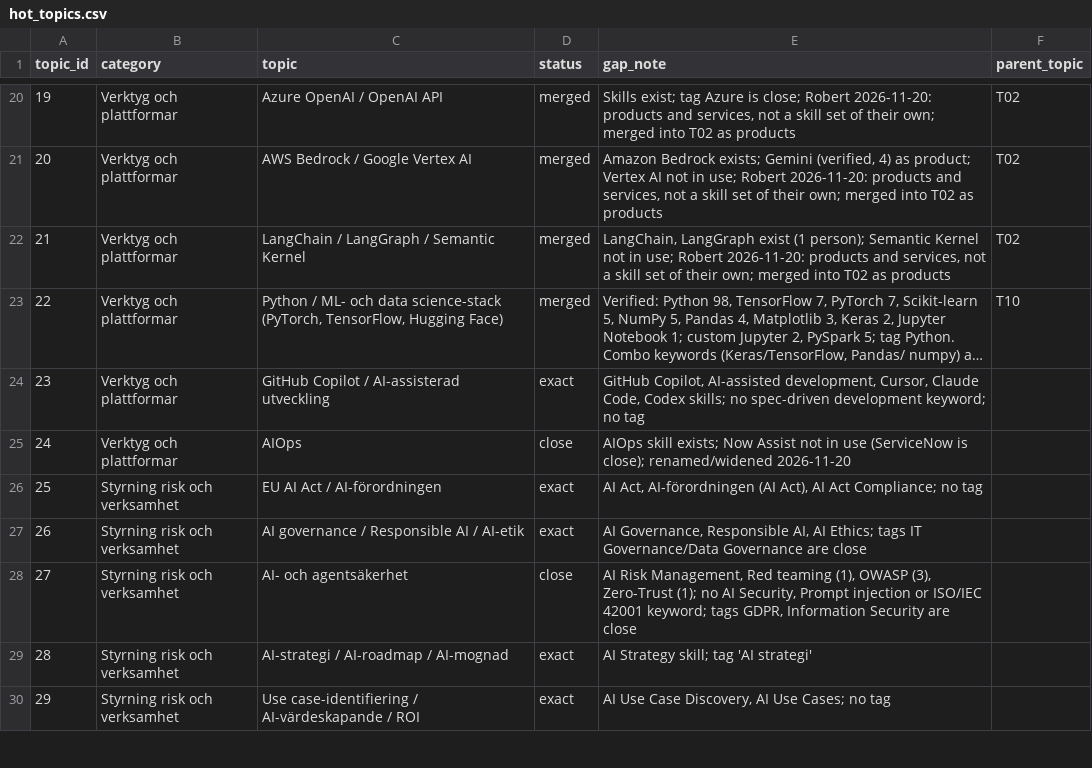
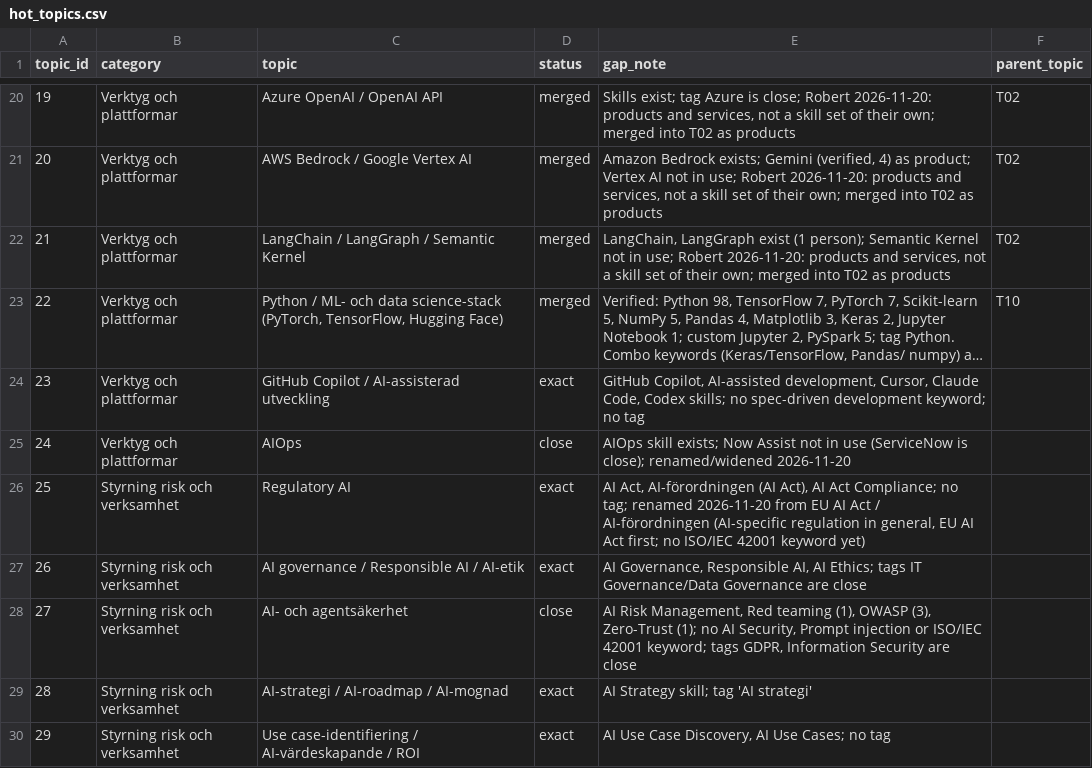
Before and after one commit to robert-gartman-techseed/cinode-skills, a CSV file: data/ai/hot_topics.csv, drawn as a sheet; only a part is shown, gaps mark what is left out; long unchanged cells end in ….

```diff
--- a/data/ai/hot_topics.csv
+++ b/data/ai/hot_topics.csv
@@ -25,3 +25,3 @@ topic_id,category,topic,status,gap_note,parent_topic
 24,Verktyg och plattformar,AIOps,close,AIOps skill exists; Now Assist not in use (ServiceNow is close); renamed/widened 2026-11-20,
-25,Styrning risk och verksamhet,EU AI Act / AI-förordningen,exact,"AI Act, AI-förordningen (AI Act), AI Act Compliance; no tag",
+25,Styrning risk och verksamhet,Regulatory AI,exact,"AI Act, AI-förordningen (AI Act), AI Act Compliance; no tag; renamed 2026-11-20 from EU AI Act / AI-förordningen (AI-specific regulation in general, EU AI Act first; no ISO/IEC 42001 keyword yet)",
 26,Styrning risk och verksamhet,AI governance / Responsible AI / AI-etik,exact,"AI Governance, Responsible AI, AI Ethics; tags IT Governance/Data Governance are close",
```
Also changed, not shown: data/ai/ai_skillset_proposal.csv, data/ai/canonical_skills.csv, 3 other files.
